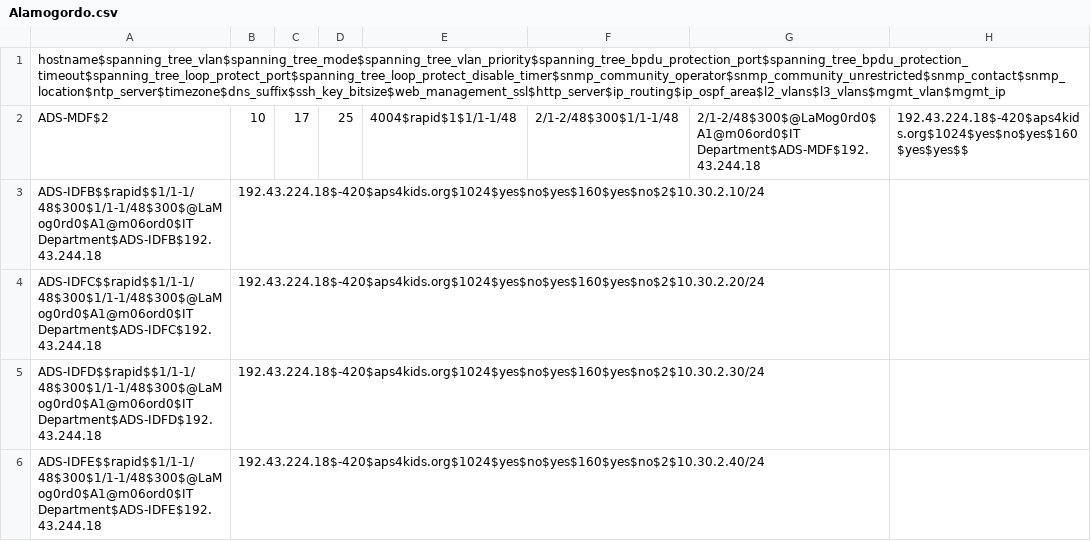
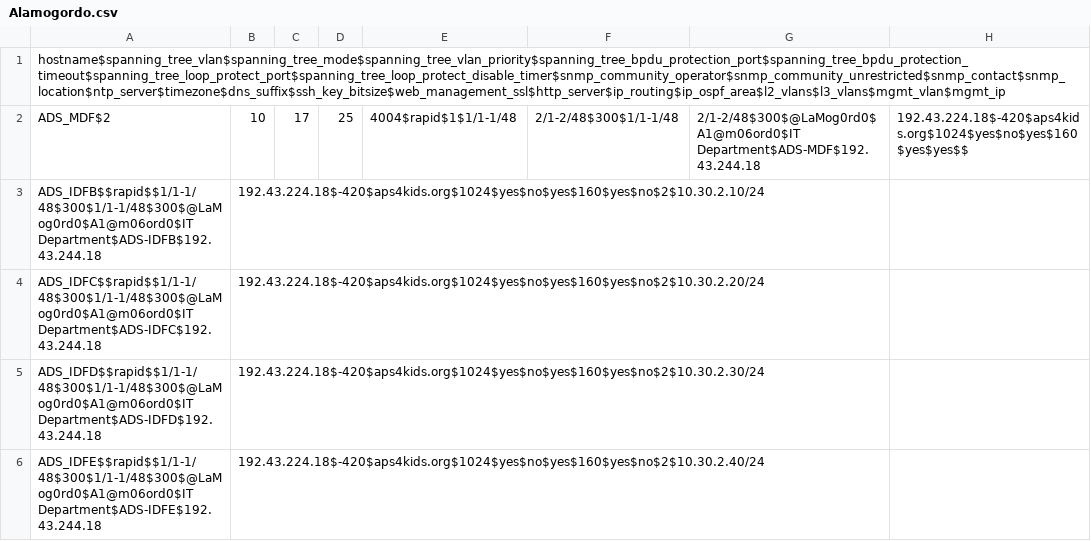
Before and after one commit to autotraversa/Alamogordo_Jinja, a CSV file: Alamogordo.csv, drawn as a sheet.

Commit message:
hostname

```diff
--- a/Alamogordo.csv
+++ b/Alamogordo.csv
@@ -1,6 +1,6 @@
 hostname$spanning_tree_vlan$spanning_tree_mode$spanning_tree_vlan_priority$spanning_tree_bpdu_protection_port$spanning_tree_bpdu_protection_timeout$spanning_tree_loop_protect_port$spanning_tree_loop_protect_disable_timer$snmp_community_operator$snmp_community_unrestricted$snmp_contact$snmp_location$ntp_server$timezone$dns_suffix$ssh_key_bitsize$web_management_ssl$http_server$ip_routing$ip_ospf_area$l2_vlans$l3_vlans$mgmt_vlan$mgmt_ip
-ADS-MDF$2,10,17,25,4004$rapid$1$1/1-1/48,2/1-2/48$300$1/1-1/48,2/1-2/48$300$@LaMog0rd0$A1@m06ord0$IT Department$ADS-MDF$192.43.244.18,192.43.224.18$-420$aps4kids.org$1024$yes$no$yes$160$yes$yes$$
-ADS-IDFB$$rapid$$1/1-1/48$300$1/1-1/48$300$@LaMog0rd0$A1@m06ord0$IT Department$ADS-IDFB$192.43.244.18,192.43.224.18$-420$aps4kids.org$1024$yes$no$yes$160$yes$no$2$10.30.2.10/24
-ADS-IDFC$$rapid$$1/1-1/48$300$1/1-1/48$300$@LaMog0rd0$A1@m06ord0$IT Department$ADS-IDFC$192.43.244.18,192.43.224.18$-420$aps4kids.org$1024$yes$no$yes$160$yes$no$2$10.30.2.20/24
-ADS-IDFD$$rapid$$1/1-1/48$300$1/1-1/48$300$@LaMog0rd0$A1@m06ord0$IT Department$ADS-IDFD$192.43.244.18,192.43.224.18$-420$aps4kids.org$1024$yes$no$yes$160$yes$no$2$10.30.2.30/24
-ADS-IDFE$$rapid$$1/1-1/48$300$1/1-1/48$300$@LaMog0rd0$A1@m06ord0$IT Department$ADS-IDFE$192.43.244.18,192.43.224.18$-420$aps4kids.org$1024$yes$no$yes$160$yes$no$2$10.30.2.40/24
+ADS_MDF$2,10,17,25,4004$rapid$1$1/1-1/48,2/1-2/48$300$1/1-1/48,2/1-2/48$300$@LaMog0rd0$A1@m06ord0$IT Department$ADS-MDF$192.43.244.18,192.43.224.18$-420$aps4kids.org$1024$yes$no$yes$160$yes$yes$$
+ADS_IDFB$$rapid$$1/1-1/48$300$1/1-1/48$300$@LaMog0rd0$A1@m06ord0$IT Department$ADS-IDFB$192.43.244.18,192.43.224.18$-420$aps4kids.org$1024$yes$no$yes$160$yes$no$2$10.30.2.10/24
+ADS_IDFC$$rapid$$1/1-1/48$300$1/1-1/48$300$@LaMog0rd0$A1@m06ord0$IT Department$ADS-IDFC$192.43.244.18,192.43.224.18$-420$aps4kids.org$1024$yes$no$yes$160$yes$no$2$10.30.2.20/24
+ADS_IDFD$$rapid$$1/1-1/48$300$1/1-1/48$300$@LaMog0rd0$A1@m06ord0$IT Department$ADS-IDFD$192.43.244.18,192.43.224.18$-420$aps4kids.org$1024$yes$no$yes$160$yes$no$2$10.30.2.30/24
+ADS_IDFE$$rapid$$1/1-1/48$300$1/1-1/48$300$@LaMog0rd0$A1@m06ord0$IT Department$ADS-IDFE$192.43.244.18,192.43.224.18$-420$aps4kids.org$1024$yes$no$yes$160$yes$no$2$10.30.2.40/24
```
